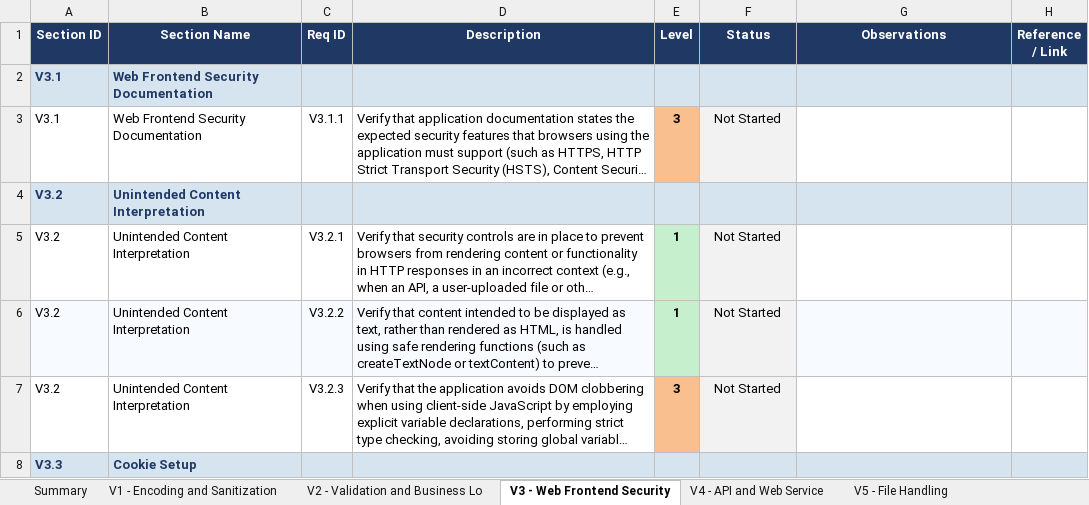
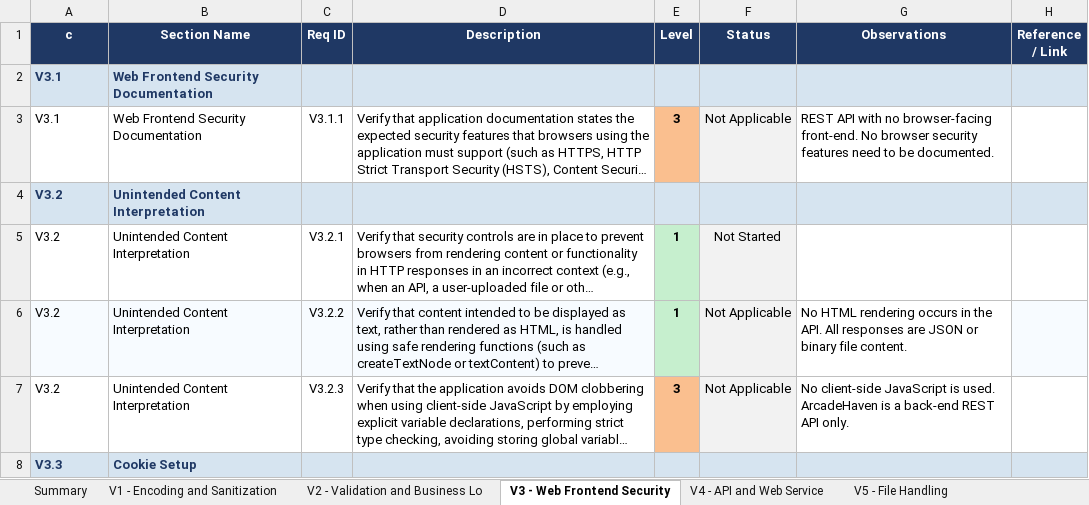
Before and after one commit to mei-desofs/desofs2026-wed_nap_2, an Excel workbook: Deliverables/ASVS_5.0_Tracker.xlsx, sheet V3 - Web Frontend Security, drawn as a sheet; only a part is shown; long unchanged cells end in …; values as stored, in another font and other column widths than the file's, no borders; conditional formats not drawn; the diff covers the shown part only; the diff names each change by its address in the sheet, - before the commit and + after, or states it on an @@ line.

```diff
--- a/Deliverables/ASVS_5.0_Tracker.xlsx (sheet V3 - Web Frontend Security)
+++ b/Deliverables/ASVS_5.0_Tracker.xlsx (sheet V3 - Web Frontend Security)
-A1: Section ID
+A1: c
-F3 (Status): Not Started
+F3 (Status): Not Applicable
-G3 (Observations): (empty)
+G3 (Observations): REST API with no browser-facing front-end. No browser security features need to be documented.
-F6:F7 (Status): Not Started
+F6:F7 (Status): Not Applicable
-G6 (Observations): (empty)
+G6 (Observations): No HTML rendering occurs in the API. All responses are JSON or binary file content.
-G6 fill: #F7FBFF
+G6 fill: none
-G7 (Observations): (empty)
+G7 (Observations): No client-side JavaScript is used. ArcadeHaven is a back-end REST API only.
```
Also changed, not shown: 19 edited cells and cell formats elsewhere in this sheet, sheet V6 - Authentication, sheet V4 - API and Web Service, sheet V10 - OAuth and OIDC, charts or pictures, 2 other files.
